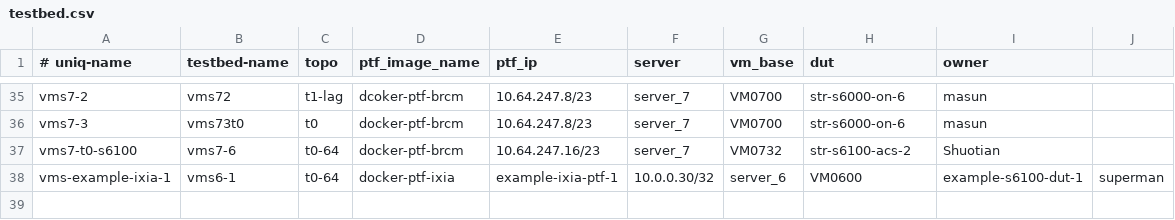
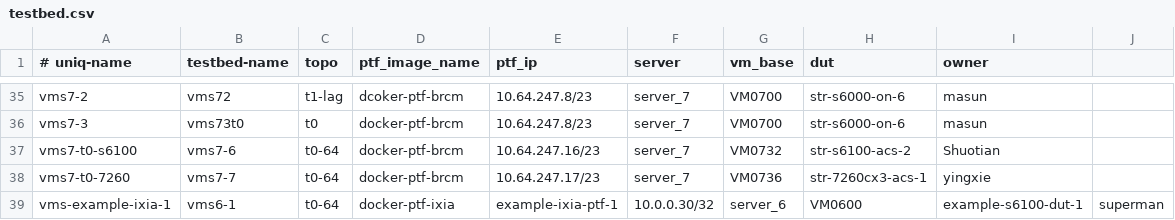
Before and after one commit to neethajohn/sonic-mgmt, a CSV file: ansible/testbed.csv, drawn as a sheet; only a part is shown, gaps mark what is left out.

Commit message:
Merged PR 386473: add ying's 7260cx3 testbed
add ying's 7260cx3 testbed

```diff
--- a/ansible/testbed.csv
+++ b/ansible/testbed.csv
@@ -37,2 +37,3 @@ vms7-3,vms73t0,t0,docker-ptf-brcm,10.64.247.8/23,server_7,VM0700,str-s6000-on-6,
 vms7-t0-s6100,vms7-6,t0-64,docker-ptf-brcm,10.64.247.16/23,server_7,VM0732,str-s6100-acs-2,Shuotian
+vms7-t0-7260,vms7-7,t0-64,docker-ptf-brcm,10.64.247.17/23,server_7,VM0736,str-7260cx3-acs-1,yingxie
 vms-example-ixia-1,vms6-1,t0-64,docker-ptf-ixia,example-ixia-ptf-1,10.0.0.30/32,server_6,VM0600,example-s6100-dut-1,superman
```
